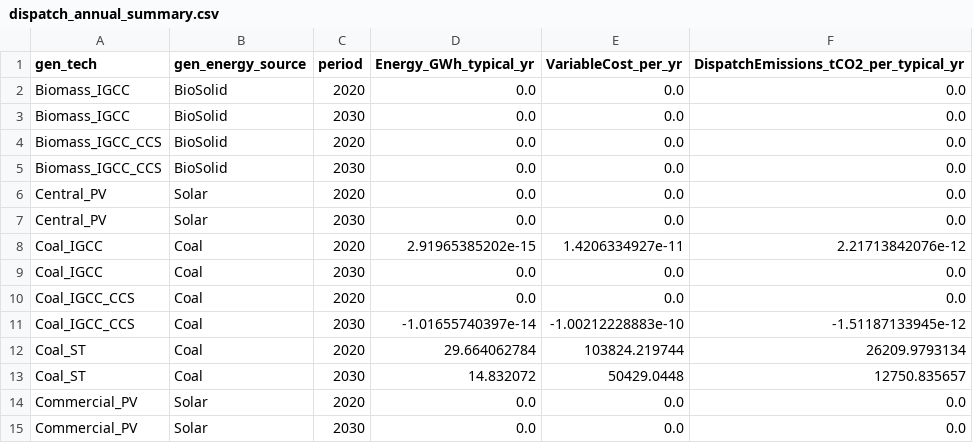
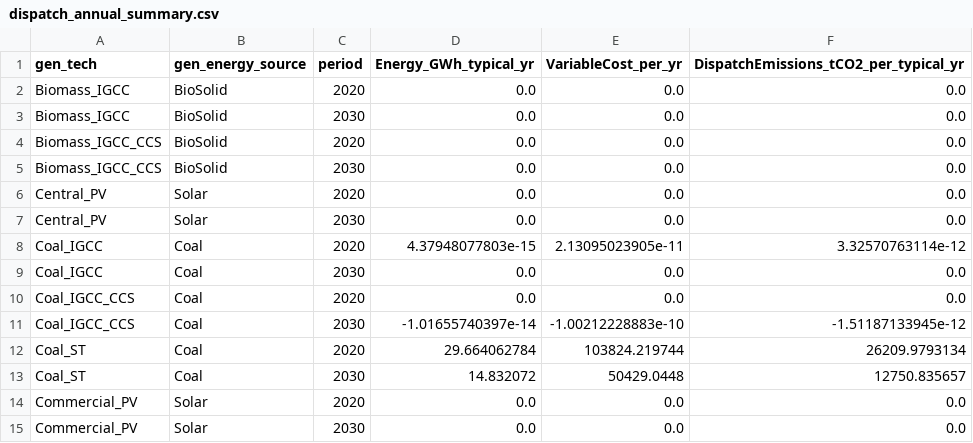
Before and after one commit to pesap/switch, a CSV file: examples/enforce_transmission/outputs/dispatch_annual_summary.csv, drawn as a sheet; only a part is shown.

```diff
--- a/examples/enforce_transmission/outputs/dispatch_annual_summary.csv
+++ b/examples/enforce_transmission/outputs/dispatch_annual_summary.csv
@@ -7,3 +7,3 @@ Central_PV,Solar,2020,0.0,0.0,0.0
 Central_PV,Solar,2030,0.0,0.0,0.0
-Coal_IGCC,Coal,2020,2.91965385202e-15,1.4206334927e-11,2.21713842076e-12
+Coal_IGCC,Coal,2020,4.37948077803e-15,2.13095023905e-11,3.32570763114e-12
 Coal_IGCC,Coal,2030,0.0,0.0,0.0
```
Also changed, not shown: examples/enforce_transmission/outputs/costs_itemized.csv, examples/enforce_transmission/outputs/dispatch.csv, 14 other files.
